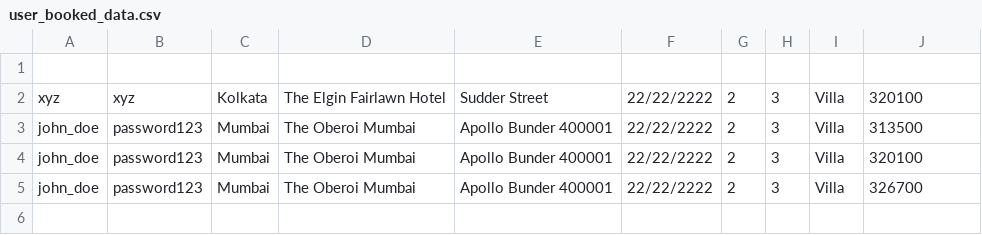
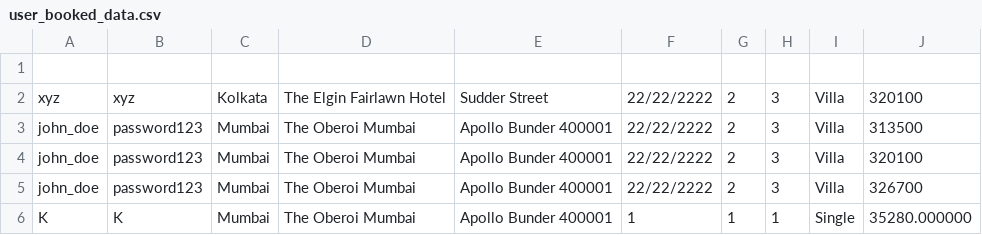
Before and after one commit to macwandarell/C-nergetic, a CSV file: FINAL/user_booked_data.csv, drawn as a sheet; the diff names each change by its address in the sheet, - before the commit and + after, or states it on an @@ line.

```diff
--- a/FINAL/user_booked_data.csv
+++ b/FINAL/user_booked_data.csv
+row 6: K | K | Mumbai | The Oberoi Mumbai | Apollo Bunder 400001 | 1 | 1 | 1 | Single | 35280.000000
```
Also changed, not shown: FINAL/hotelList.csv, 4 other files.
